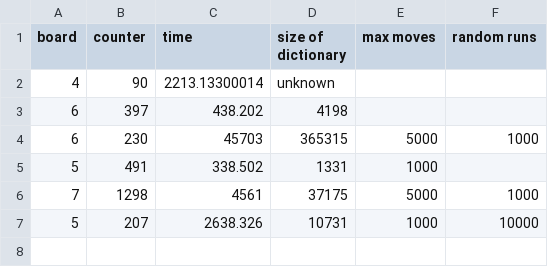
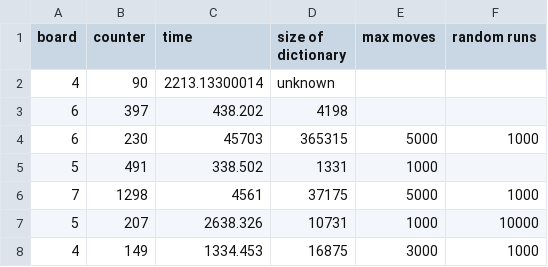
Before and after one commit to ElineJ/TeamFEW, a CSV file: results/combo_results.csv, drawn as a sheet.

Commit message:
Update combo_results.csv

```diff
--- a/results/combo_results.csv
+++ b/results/combo_results.csv
@@ -7 +7,2 @@ board, counter, time, size of dictionary, max moves, random runs
 5, 207, 2638.326, 10731, 1000, 10000
+4, 149, 1334.453, 16875, 3000, 1000
```
